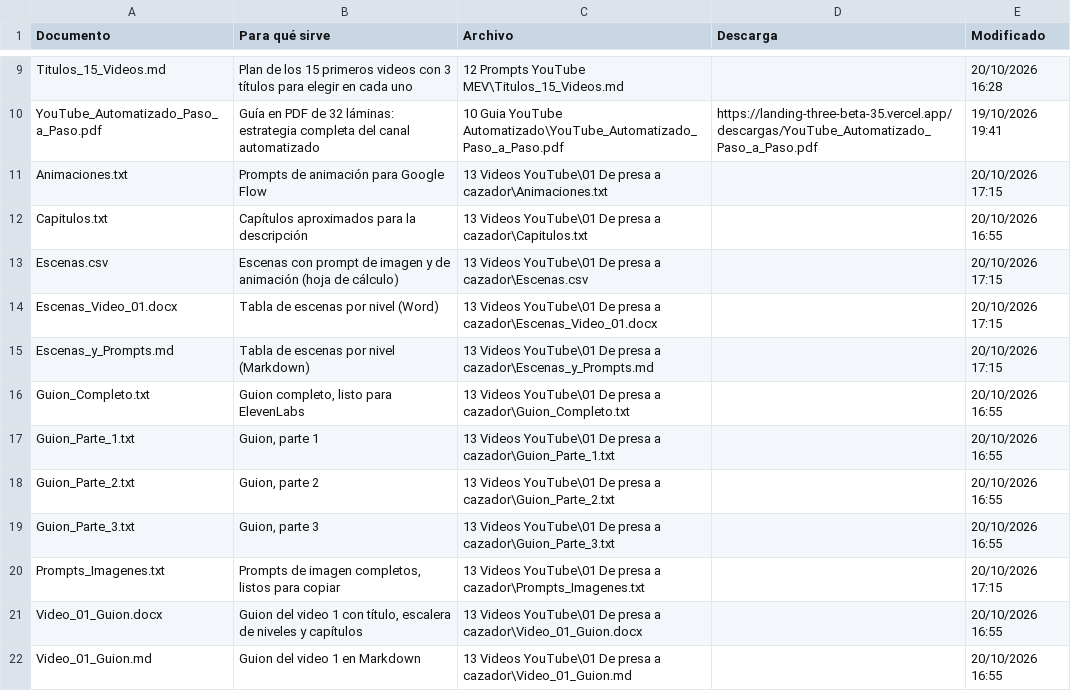
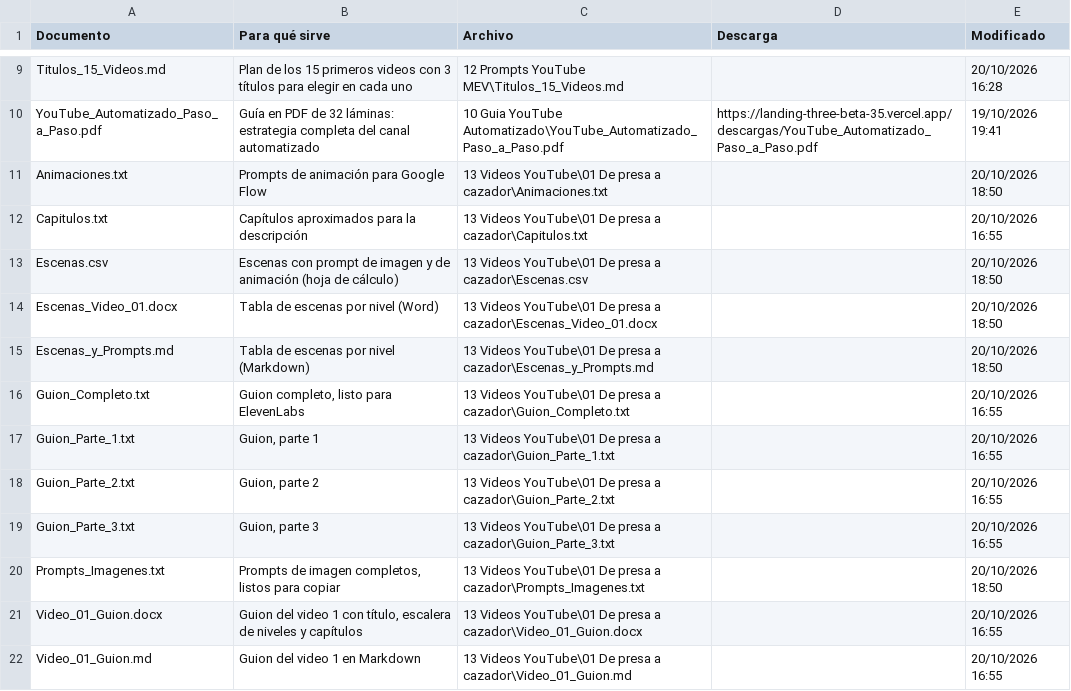
Before and after one commit to zaito70/landing, a CSV file: datos/nico-vs-los-bots/documentos.csv, drawn as a sheet; only a part is shown, gaps mark what is left out.

```diff
--- a/datos/nico-vs-los-bots/documentos.csv
+++ b/datos/nico-vs-los-bots/documentos.csv
@@ -10,7 +10,7 @@ Titulos_15_Videos.md,Plan de los 15 primeros videos con 3 títulos para elegir e
 YouTube_Automatizado_Paso_a_Paso.pdf,Guía en PDF de 32 láminas: estrategia completa del canal automatizado,10 Guia YouTube Automatizado\YouTube_Automatizado_Paso_a_Paso.pdf,https://landing-three-beta-35.vercel.app/descargas/YouTube_Automatizado_Paso_a_Paso.pdf,19/10/2026 19:41
-Animaciones.txt,Prompts de animación para Google Flow,13 Videos YouTube\01 De presa a cazador\Animaciones.txt,,20/10/2026 17:15
+Animaciones.txt,Prompts de animación para Google Flow,13 Videos YouTube\01 De presa a cazador\Animaciones.txt,,20/10/2026 18:50
 Capitulos.txt,Capítulos aproximados para la descripción,13 Videos YouTube\01 De presa a cazador\Capitulos.txt,,20/10/2026 16:55
-Escenas.csv,Escenas con prompt de imagen y de animación (hoja de cálculo),13 Videos YouTube\01 De presa a cazador\Escenas.csv,,20/10/2026 17:15
-Escenas_Video_01.docx,Tabla de escenas por nivel (Word),13 Videos YouTube\01 De presa a cazador\Escenas_Video_01.docx,,20/10/2026 17:15
-Escenas_y_Prompts.md,Tabla de escenas por nivel (Markdown),13 Videos YouTube\01 De presa a cazador\Escenas_y_Prompts.md,,20/10/2026 17:15
+Escenas.csv,Escenas con prompt de imagen y de animación (hoja de cálculo),13 Videos YouTube\01 De presa a cazador\Escenas.csv,,20/10/2026 18:50
+Escenas_Video_01.docx,Tabla de escenas por nivel (Word),13 Videos YouTube\01 De presa a cazador\Escenas_Video_01.docx,,20/10/2026 18:50
+Escenas_y_Prompts.md,Tabla de escenas por nivel (Markdown),13 Videos YouTube\01 De presa a cazador\Escenas_y_Prompts.md,,20/10/2026 18:50
 Guion_Completo.txt,"Guion completo, listo para ElevenLabs",13 Videos YouTube\01 De presa a cazador\Guion_Completo.txt,,20/10/2026 16:55
@@ -19,3 +19,3 @@ Guion_Parte_2.txt,"Guion, parte 2",13 Videos YouTube\01 De presa a cazador\Guion
 Guion_Parte_3.txt,"Guion, parte 3",13 Videos YouTube\01 De presa a cazador\Guion_Parte_3.txt,,20/10/2026 16:55
-Prompts_Imagenes.txt,"Prompts de imagen completos, listos para copiar",13 Videos YouTube\01 De presa a cazador\Prompts_Imagenes.txt,,20/10/2026 17:15
+Prompts_Imagenes.txt,"Prompts de imagen completos, listos para copiar",13 Videos YouTube\01 De presa a cazador\Prompts_Imagenes.txt,,20/10/2026 18:50
 Video_01_Guion.docx,"Guion del video 1 con título, escalera de niveles y capítulos",13 Videos YouTube\01 De presa a cazador\Video_01_Guion.docx,,20/10/2026 16:55
```
Also changed, not shown: datos/nico-vs-los-bots/escenas.csv, datos/nico-vs-los-bots/resumen.csv, 1 other file.
